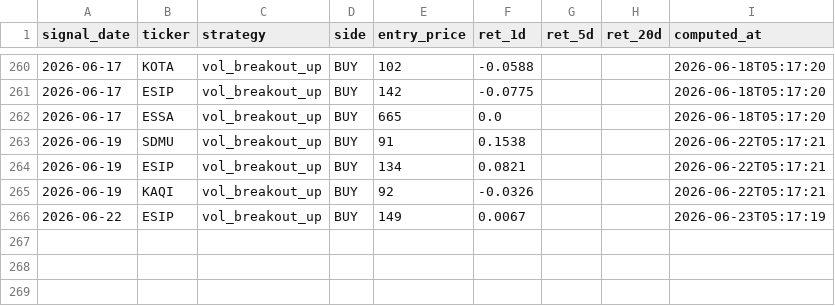
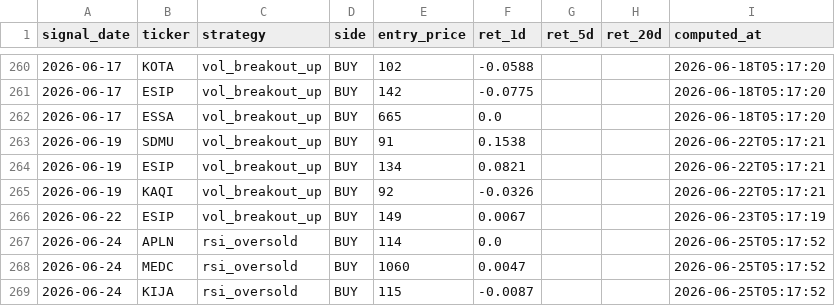
Before and after one commit to yazqe/idx-signals, a CSV file: outcomes.csv, drawn as a sheet; only a part is shown, gaps mark what is left out; the diff names each change by its address in the sheet, - before the commit and + after, or states it on an @@ line.

```diff
--- a/outcomes.csv
+++ b/outcomes.csv
+row 267: 2026-06-24 | APLN | rsi_oversold | BUY | 114 | 0.0 |  |  | 2026-06-25T05:17:52
+row 268: 2026-06-24 | MEDC | rsi_oversold | BUY | 1060 | 0.0047 |  |  | 2026-06-25T05:17:52
+row 269: 2026-06-24 | KIJA | rsi_oversold | BUY | 115 | -0.0087 |  |  | 2026-06-25T05:17:52
```
Also changed, not shown: 7 other files.
